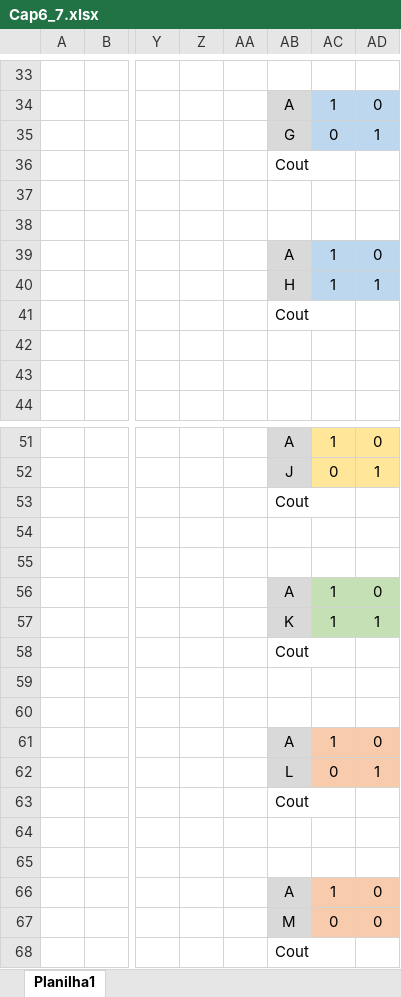
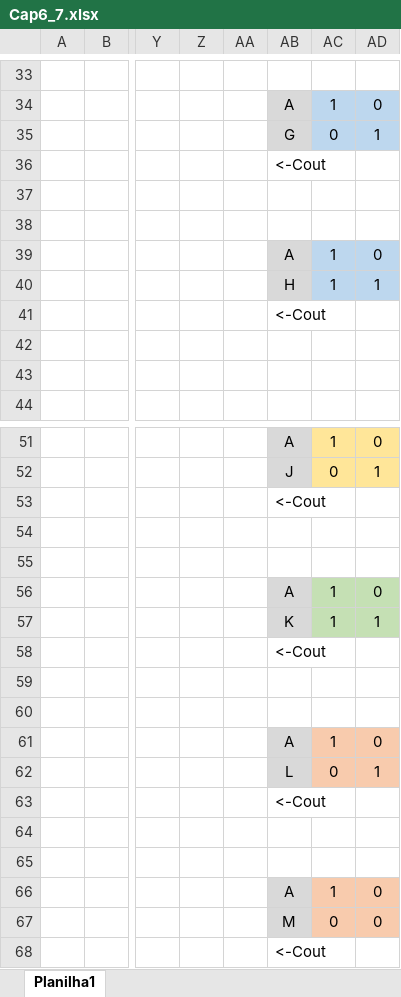
Before and after one commit to GSimas/EEL7123, an Excel workbook: Codigos/Cap6-7/Cap6_7.xlsx, sheet Planilha1, drawn as a sheet; only a part is shown, gaps mark what is left out; values as stored, in another font and other column widths than the file's, no borders; charts and pictures not drawn; the diff covers the shown part only; the diff names each change by its address in the sheet, - before the commit and + after, or states it on an @@ line.

```diff
--- a/Codigos/Cap6-7/Cap6_7.xlsx (sheet Planilha1)
+++ b/Codigos/Cap6-7/Cap6_7.xlsx (sheet Planilha1)
-AB36: Cout
+AB36: <-Cout
-AB41: Cout
+AB41: <-Cout
-AB53: Cout
+AB53: <-Cout
-AB58: Cout
+AB58: <-Cout
-AB63: Cout
+AB63: <-Cout
-AB68: Cout
+AB68: <-Cout
```
Also changed, not shown: 11 edited cells and cell formats elsewhere in this sheet, charts or pictures, 3 other files.
